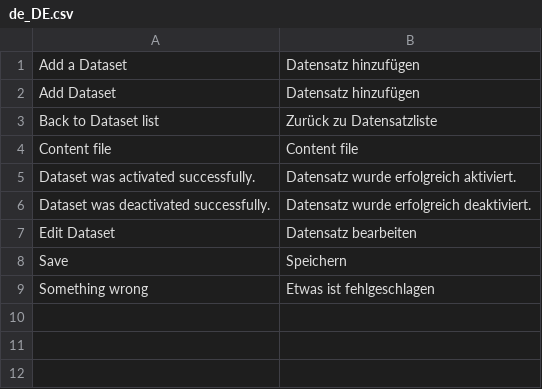
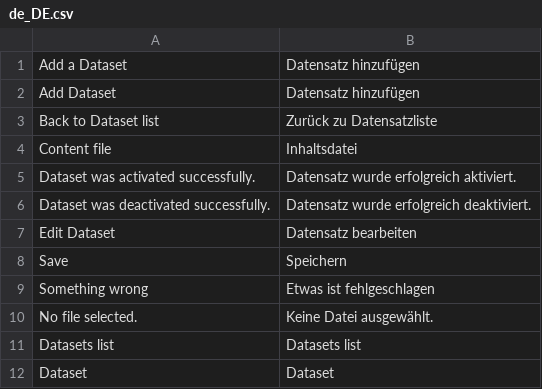
Before and after one commit to spryker/dataset, a CSV file: data/translation/Zed/de_DE.csv, drawn as a sheet.

Commit message:
added translations

```diff
--- a/data/translation/Zed/de_DE.csv
+++ b/data/translation/Zed/de_DE.csv
@@ -3,3 +3,3 @@
 "Back to Dataset list","Zurück zu Datensatzliste"
-"Content file","Content file"
+"Content file","Inhaltsdatei"
 "Dataset was activated successfully.","Datensatz wurde erfolgreich aktiviert."
@@ -9 +9,4 @@ Save,Speichern
 "Something wrong","Etwas ist fehlgeschlagen"
+"No file selected.","Keine Datei ausgewählt."
+"Datasets list","Datasets list"
+"Dataset","Dataset"
```
Also changed, not shown: data/translation/Zed/en_US.csv.
